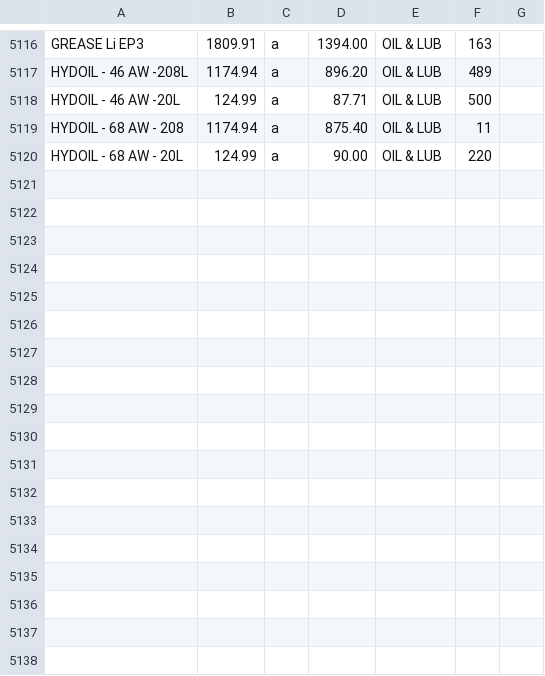
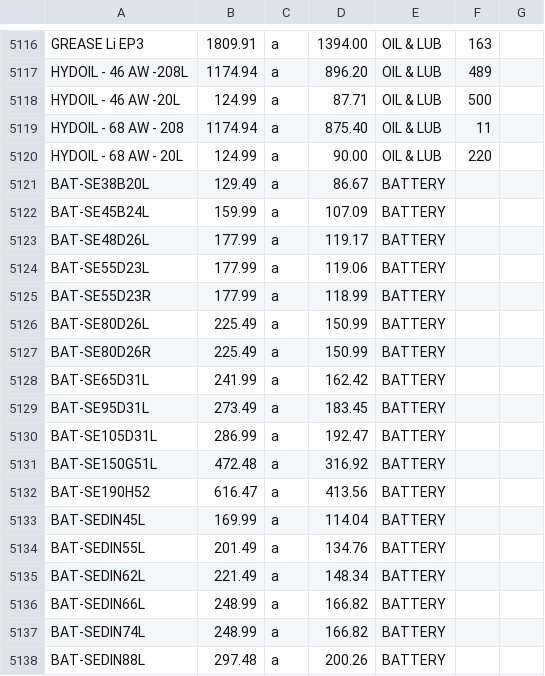
Before and after one commit to sanjay0048/Quotemaster, a CSV file: price.csv, drawn as a sheet; only a part is shown, gaps mark what is left out; the diff names each change by its address in the sheet, - before the commit and + after, or states it on an @@ line.

Commit message:
Add files via upload

```diff
--- a/price.csv
+++ b/price.csv
+row 5121: BAT-SE38B20L | 129.49 | a | 86.67 | BATTERY
+row 5122: BAT-SE45B24L | 159.99 | a | 107.09 | BATTERY
+row 5123: BAT-SE48D26L | 177.99 | a | 119.17 | BATTERY
+row 5124: BAT-SE55D23L | 177.99 | a | 119.06 | BATTERY
+row 5125: BAT-SE55D23R | 177.99 | a | 118.99 | BATTERY
+row 5126: BAT-SE80D26L | 225.49 | a | 150.99 | BATTERY
+row 5127: BAT-SE80D26R | 225.49 | a | 150.99 | BATTERY
+row 5128: BAT-SE65D31L | 241.99 | a | 162.42 | BATTERY
+row 5129: BAT-SE95D31L | 273.49 | a | 183.45 | BATTERY
+row 5130: BAT-SE105D31L | 286.99 | a | 192.47 | BATTERY
+row 5131: BAT-SE150G51L | 472.48 | a | 316.92 | BATTERY
+row 5132: BAT-SE190H52 | 616.47 | a | 413.56 | BATTERY
+row 5133: BAT-SEDIN45L | 169.99 | a | 114.04 | BATTERY
+row 5134: BAT-SEDIN55L | 201.49 | a | 134.76 | BATTERY
+row 5135: BAT-SEDIN62L | 221.49 | a | 148.34 | BATTERY
+row 5136: BAT-SEDIN66L | 248.99 | a | 166.82 | BATTERY
+row 5137: BAT-SEDIN74L | 248.99 | a | 166.82 | BATTERY
+row 5138: BAT-SEDIN88L | 297.48 | a | 200.26 | BATTERY
```
